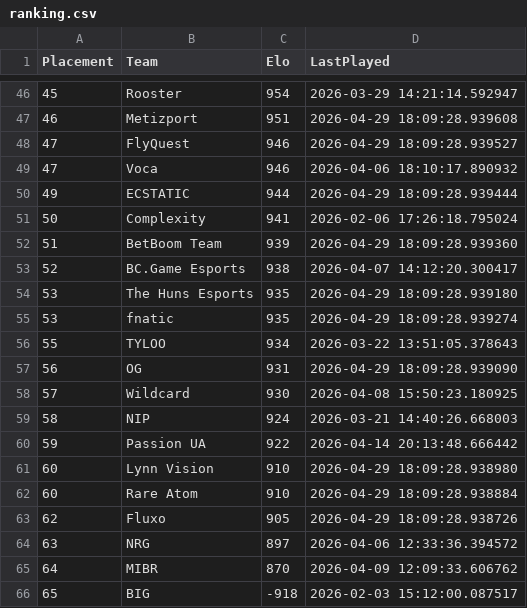
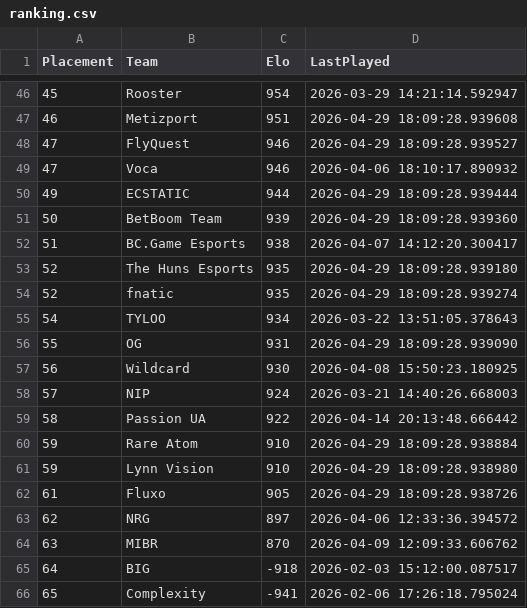
Before and after one commit to OnlinEGD/cs-ranking, a CSV file: ranking.csv, drawn as a sheet; only a part is shown, gaps mark what is left out.

```diff
--- a/ranking.csv
+++ b/ranking.csv
@@ -50,17 +50,17 @@ Placement,Team,Elo,LastPlayed
 49,ECSTATIC,944,2026-04-29 18:09:28.939444
-50,Complexity,941,2026-02-06 17:26:18.795024
-51,BetBoom Team,939,2026-04-29 18:09:28.939360
-52,BC.Game Esports,938,2026-04-07 14:12:20.300417
-53,The Huns Esports,935,2026-04-29 18:09:28.939180
-53,fnatic,935,2026-04-29 18:09:28.939274
-55,TYLOO,934,2026-03-22 13:51:05.378643
-56,OG,931,2026-04-29 18:09:28.939090
-57,Wildcard,930,2026-04-08 15:50:23.180925
-58,NIP,924,2026-03-21 14:40:26.668003
-59,Passion UA,922,2026-04-14 20:13:48.666442
-60,Lynn Vision,910,2026-04-29 18:09:28.938980
-60,Rare Atom,910,2026-04-29 18:09:28.938884
-62,Fluxo,905,2026-04-29 18:09:28.938726
-63,NRG,897,2026-04-06 12:33:36.394572
-64,MIBR,870,2026-04-09 12:09:33.606762
-65,BIG,-918,2026-02-03 15:12:00.087517
+50,BetBoom Team,939,2026-04-29 18:09:28.939360
+51,BC.Game Esports,938,2026-04-07 14:12:20.300417
+52,The Huns Esports,935,2026-04-29 18:09:28.939180
+52,fnatic,935,2026-04-29 18:09:28.939274
+54,TYLOO,934,2026-03-22 13:51:05.378643
+55,OG,931,2026-04-29 18:09:28.939090
+56,Wildcard,930,2026-04-08 15:50:23.180925
+57,NIP,924,2026-03-21 14:40:26.668003
+58,Passion UA,922,2026-04-14 20:13:48.666442
+59,Rare Atom,910,2026-04-29 18:09:28.938884
+59,Lynn Vision,910,2026-04-29 18:09:28.938980
+61,Fluxo,905,2026-04-29 18:09:28.938726
+62,NRG,897,2026-04-06 12:33:36.394572
+63,MIBR,870,2026-04-09 12:09:33.606762
+64,BIG,-918,2026-02-03 15:12:00.087517
+65,Complexity,-941,2026-02-06 17:26:18.795024
```
